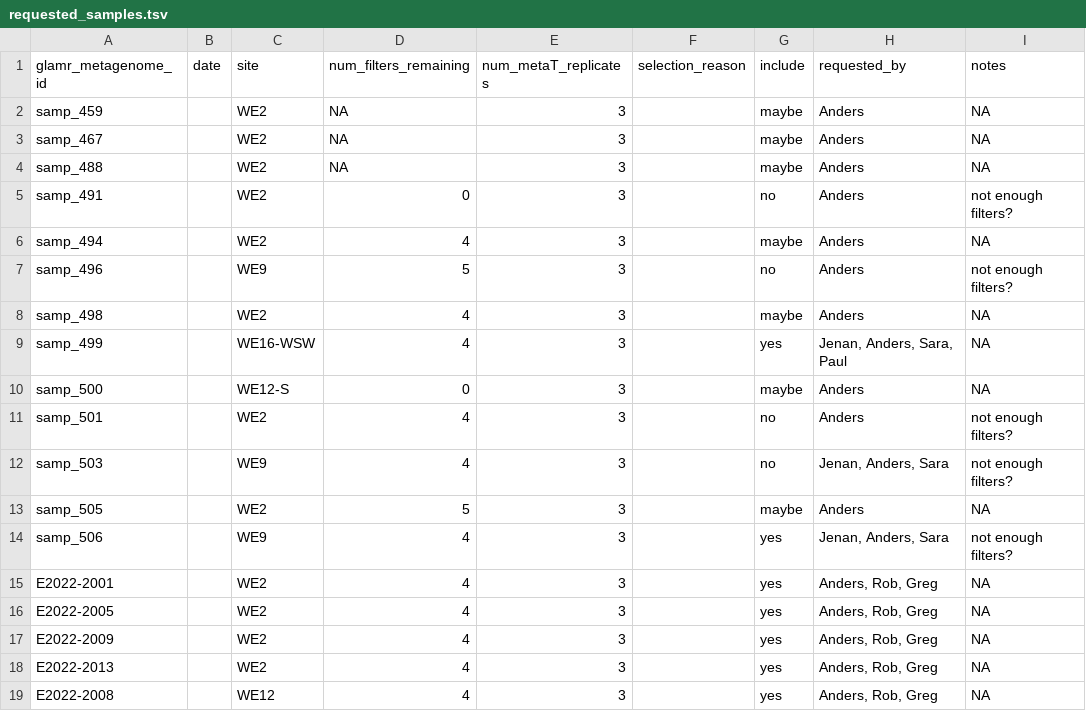
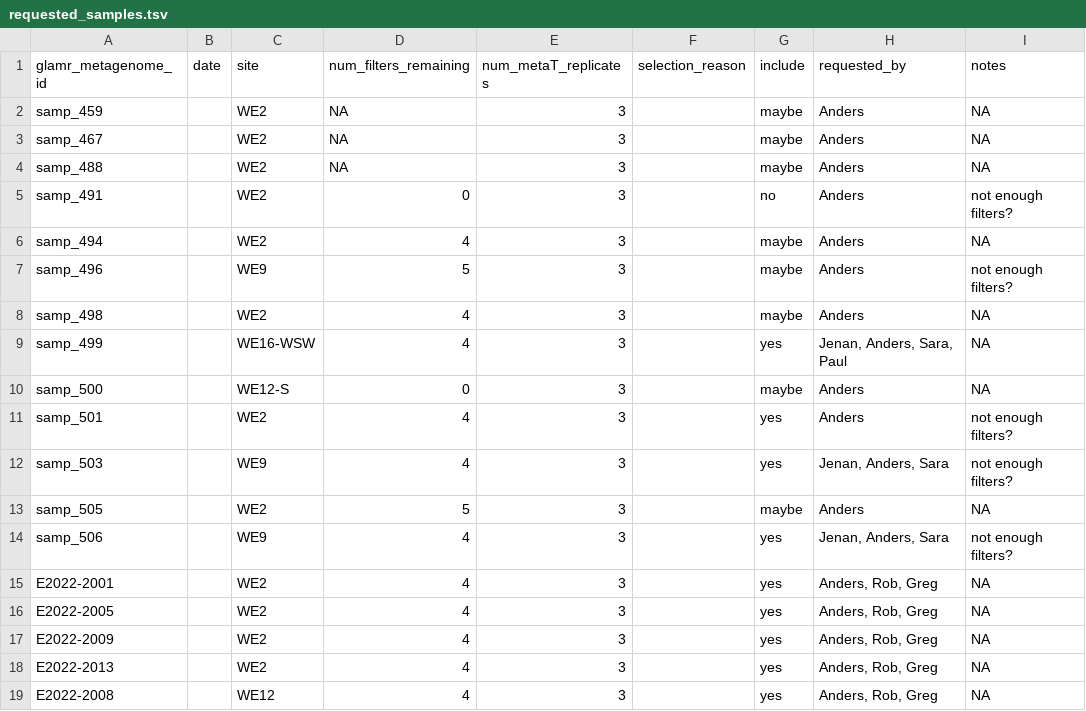
Before and after one commit to akiledal/jgi_csp_metaT_sample_selection, a TSV file: requested_samples.tsv, drawn as a sheet; only a part is shown.

```diff
--- a/requested_samples.tsv
+++ b/requested_samples.tsv
@@ -6,3 +6,3 @@ samp_491		WE2	0	3		no	Anders	not enough filters?
 samp_494		WE2	4	3		maybe	Anders	NA
-samp_496		WE9	5	3		no	Anders	not enough filters?
+samp_496		WE9	5	3		maybe	Anders	not enough filters?
 samp_498		WE2	4	3		maybe	Anders	NA
@@ -10,4 +10,4 @@ samp_499		WE16-WSW	4	3		yes	Jenan, Anders, Sara, Paul	NA
 samp_500		WE12-S	0	3		maybe	Anders	NA
-samp_501		WE2	4	3		no	Anders	not enough filters?
-samp_503		WE9	4	3		no	Jenan, Anders, Sara	not enough filters?
+samp_501		WE2	4	3		yes	Anders	not enough filters?
+samp_503		WE9	4	3		yes	Jenan, Anders, Sara	not enough filters?
 samp_505		WE2	5	3		maybe	Anders	NA
```
Also changed, not shown: 1 other file.
